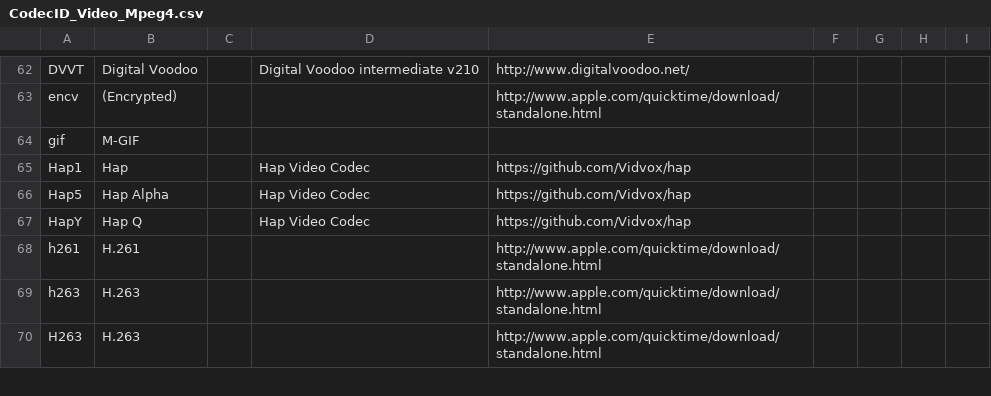
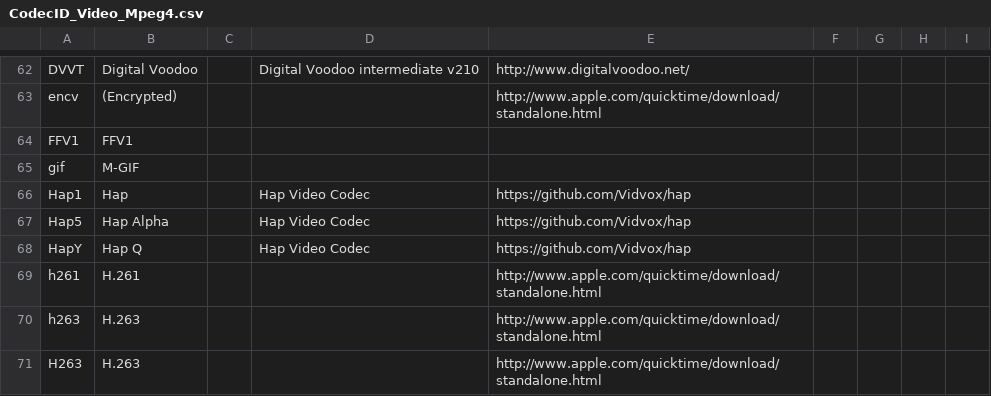
Before and after one commit to MediaArea/MediaConch, a CSV file: SourceCode/MediaInfoLib/Source/Resource/Text/DataBase/CodecID_Video_Mpeg4.csv, drawn as a sheet; only a part is shown, gaps mark what is left out; the diff names each change by its address in the sheet, - before the commit and + after, or states it on an @@ line.

```diff
--- a/SourceCode/MediaInfoLib/Source/Resource/Text/DataBase/CodecID_Video_Mpeg4.csv
+++ b/SourceCode/MediaInfoLib/Source/Resource/Text/DataBase/CodecID_Video_Mpeg4.csv
+row 64: FFV1 | FFV1
```
Also changed, not shown: 2 other files.
